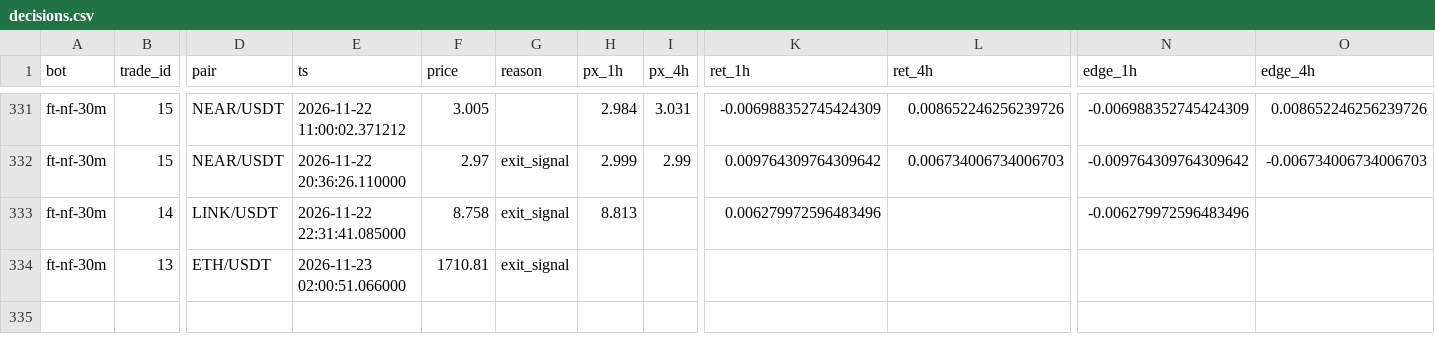
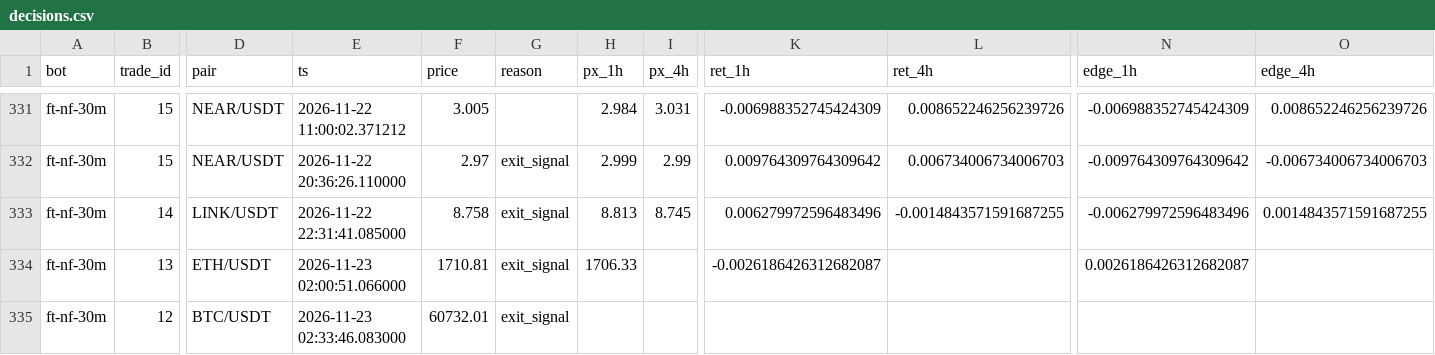
Before and after one commit to ggonzalezorellana/tradingdata, a CSV file: metrics/decisions.csv, drawn as a sheet; only a part is shown, gaps mark what is left out; rows hold the shown columns only; the diff names each change by its address in the sheet, - before the commit and + after, or states it on an @@ line.

```diff
--- a/metrics/decisions.csv
+++ b/metrics/decisions.csv
-I333 (px_4h): (empty)
+I333 (px_4h): 8.745
-L333 (ret_4h): (empty)
+L333 (ret_4h): -0.0014843571591687255
-O333 (edge_4h): (empty)
+O333 (edge_4h): 0.0014843571591687255
-H334 (px_1h): (empty)
+H334 (px_1h): 1706.33
-K334 (ret_1h): (empty)
+K334 (ret_1h): -0.0026186426312682087
-N334 (edge_1h): (empty)
+N334 (edge_1h): 0.0026186426312682087
+row 335: ft-nf-30m | 12 | BTC/USDT | 2026-11-23 02:33:46.083000 | 60732.01 | exit_signal
```
Also changed, not shown: metrics/balances.csv, trades/ft-nf-30m/orders.csv, 2 other files.
